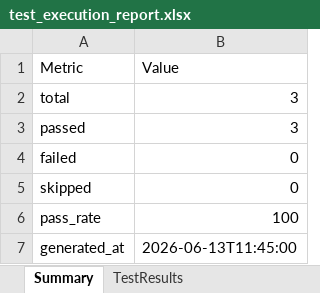
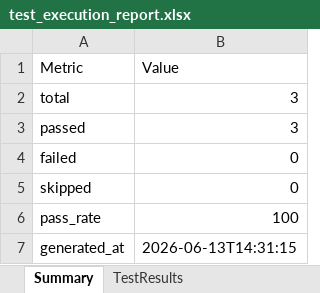
Before and after one commit to Humer-Shaik/Clear-Trip-Playwright-automation, an Excel workbook: reports/test_execution_report.xlsx, sheet Summary, drawn as a sheet; values as stored, in another font and other column widths than the file's, no borders; the diff names each change by its address in the sheet, - before the commit and + after, or states it on an @@ line.

```diff
--- a/reports/test_execution_report.xlsx (sheet Summary)
+++ b/reports/test_execution_report.xlsx (sheet Summary)
-B7 (Value): 2026-06-13T11:45:00
+B7 (Value): 2026-06-13T14:31:15
```
Also changed, not shown: sheet TestResults, 18 other files.
